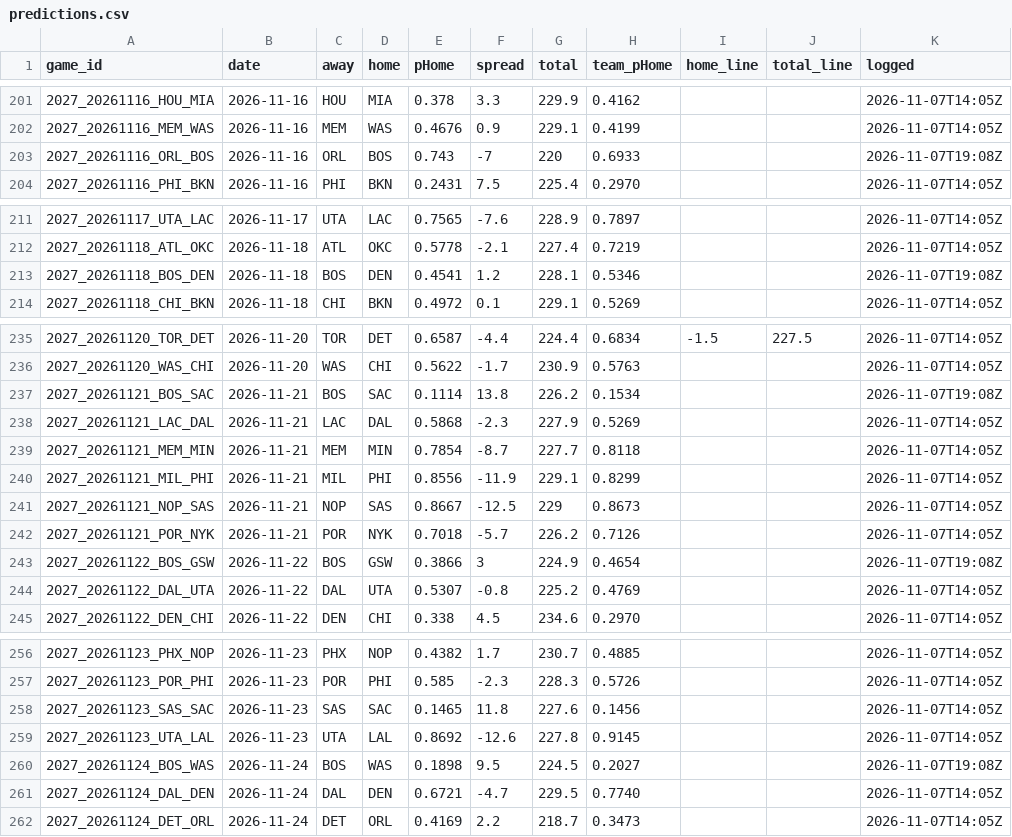
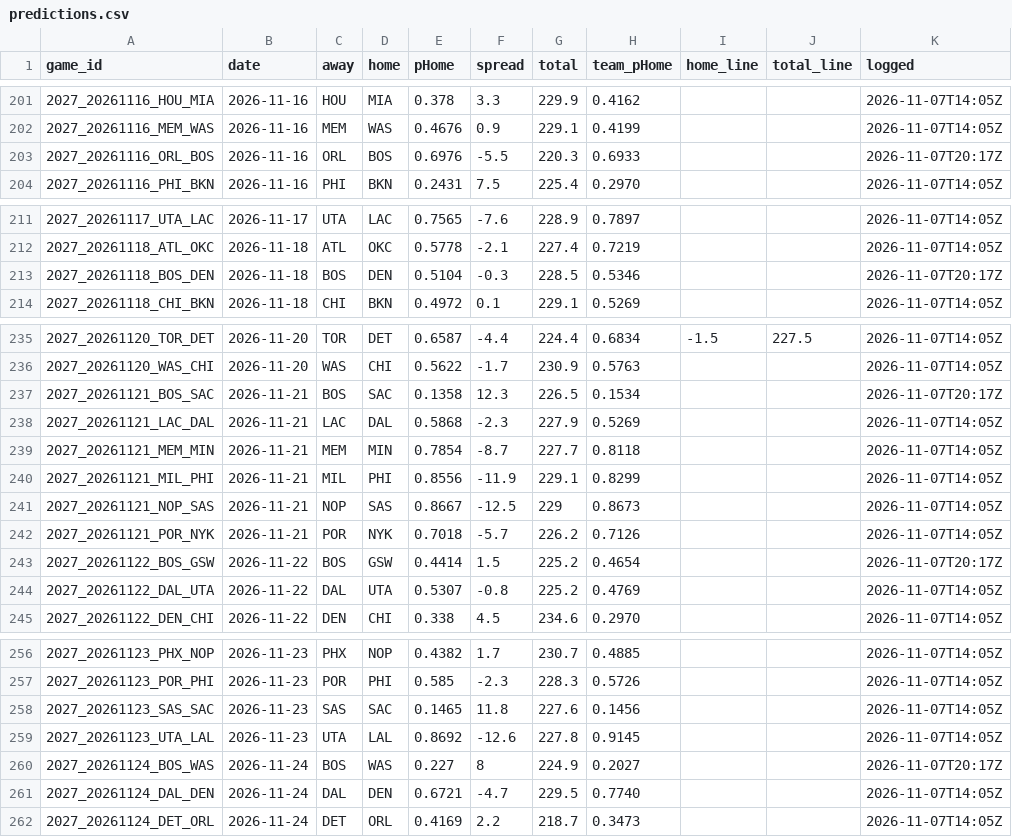
Before and after one commit to DEMON-X13/nba-hub, a CSV file: data/predictions.csv, drawn as a sheet; only a part is shown, gaps mark what is left out; the diff covers the shown part only.

```diff
--- a/data/predictions.csv
+++ b/data/predictions.csv
@@ -202,3 +202,3 @@ game_id,date,away,home,pHome,spread,total,team_pHome,home_line,total_line,logged
 2027_20261116_MEM_WAS,2026-11-16,MEM,WAS,0.4676,0.9,229.1,0.4199,,,2026-11-07T14:05Z
-2027_20261116_ORL_BOS,2026-11-16,ORL,BOS,0.743,-7,220,0.6933,,,2026-11-07T19:08Z
+2027_20261116_ORL_BOS,2026-11-16,ORL,BOS,0.6976,-5.5,220.3,0.6933,,,2026-11-07T20:17Z
 2027_20261116_PHI_BKN,2026-11-16,PHI,BKN,0.2431,7.5,225.4,0.2970,,,2026-11-07T14:05Z
@@ -212,3 +212,3 @@ game_id,date,away,home,pHome,spread,total,team_pHome,home_line,total_line,logged
 2027_20261118_ATL_OKC,2026-11-18,ATL,OKC,0.5778,-2.1,227.4,0.7219,,,2026-11-07T14:05Z
-2027_20261118_BOS_DEN,2026-11-18,BOS,DEN,0.4541,1.2,228.1,0.5346,,,2026-11-07T19:08Z
+2027_20261118_BOS_DEN,2026-11-18,BOS,DEN,0.5104,-0.3,228.5,0.5346,,,2026-11-07T20:17Z
 2027_20261118_CHI_BKN,2026-11-18,CHI,BKN,0.4972,0.1,229.1,0.5269,,,2026-11-07T14:05Z
@@ -236,3 +236,3 @@ game_id,date,away,home,pHome,spread,total,team_pHome,home_line,total_line,logged
 2027_20261120_WAS_CHI,2026-11-20,WAS,CHI,0.5622,-1.7,230.9,0.5763,,,2026-11-07T14:05Z
-2027_20261121_BOS_SAC,2026-11-21,BOS,SAC,0.1114,13.8,226.2,0.1534,,,2026-11-07T19:08Z
+2027_20261121_BOS_SAC,2026-11-21,BOS,SAC,0.1358,12.3,226.5,0.1534,,,2026-11-07T20:17Z
 2027_20261121_LAC_DAL,2026-11-21,LAC,DAL,0.5868,-2.3,227.9,0.5269,,,2026-11-07T14:05Z
@@ -242,3 +242,3 @@ game_id,date,away,home,pHome,spread,total,team_pHome,home_line,total_line,logged
 2027_20261121_POR_NYK,2026-11-21,POR,NYK,0.7018,-5.7,226.2,0.7126,,,2026-11-07T14:05Z
-2027_20261122_BOS_GSW,2026-11-22,BOS,GSW,0.3866,3,224.9,0.4654,,,2026-11-07T19:08Z
+2027_20261122_BOS_GSW,2026-11-22,BOS,GSW,0.4414,1.5,225.2,0.4654,,,2026-11-07T20:17Z
 2027_20261122_DAL_UTA,2026-11-22,DAL,UTA,0.5307,-0.8,225.2,0.4769,,,2026-11-07T14:05Z
@@ -259,3 +259,3 @@ game_id,date,away,home,pHome,spread,total,team_pHome,home_line,total_line,logged
 2027_20261123_UTA_LAL,2026-11-23,UTA,LAL,0.8692,-12.6,227.8,0.9145,,,2026-11-07T14:05Z
-2027_20261124_BOS_WAS,2026-11-24,BOS,WAS,0.1898,9.5,224.5,0.2027,,,2026-11-07T19:08Z
+2027_20261124_BOS_WAS,2026-11-24,BOS,WAS,0.227,8,224.9,0.2027,,,2026-11-07T20:17Z
 2027_20261124_DAL_DEN,2026-11-24,DAL,DEN,0.6721,-4.7,229.5,0.7740,,,2026-11-07T14:05Z
```
Also changed, not shown: 47 edited cells elsewhere in this file, data/injuries_log.csv, 12 other files.
